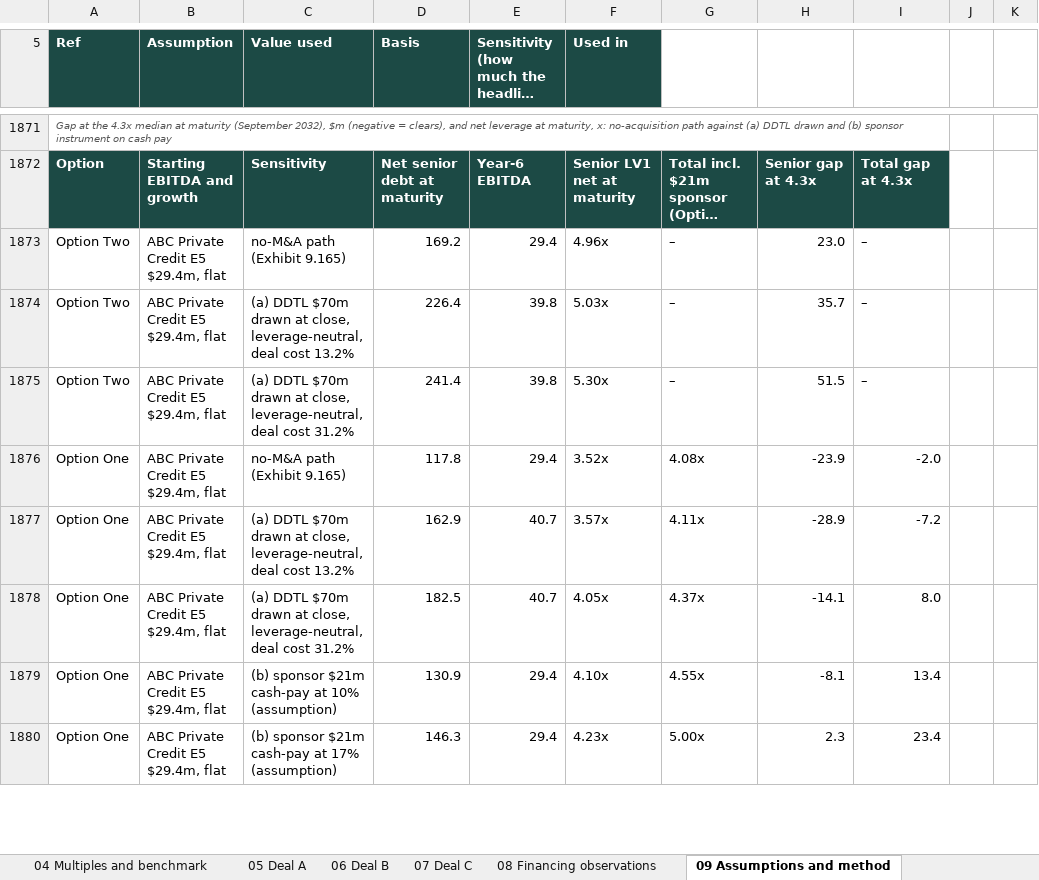
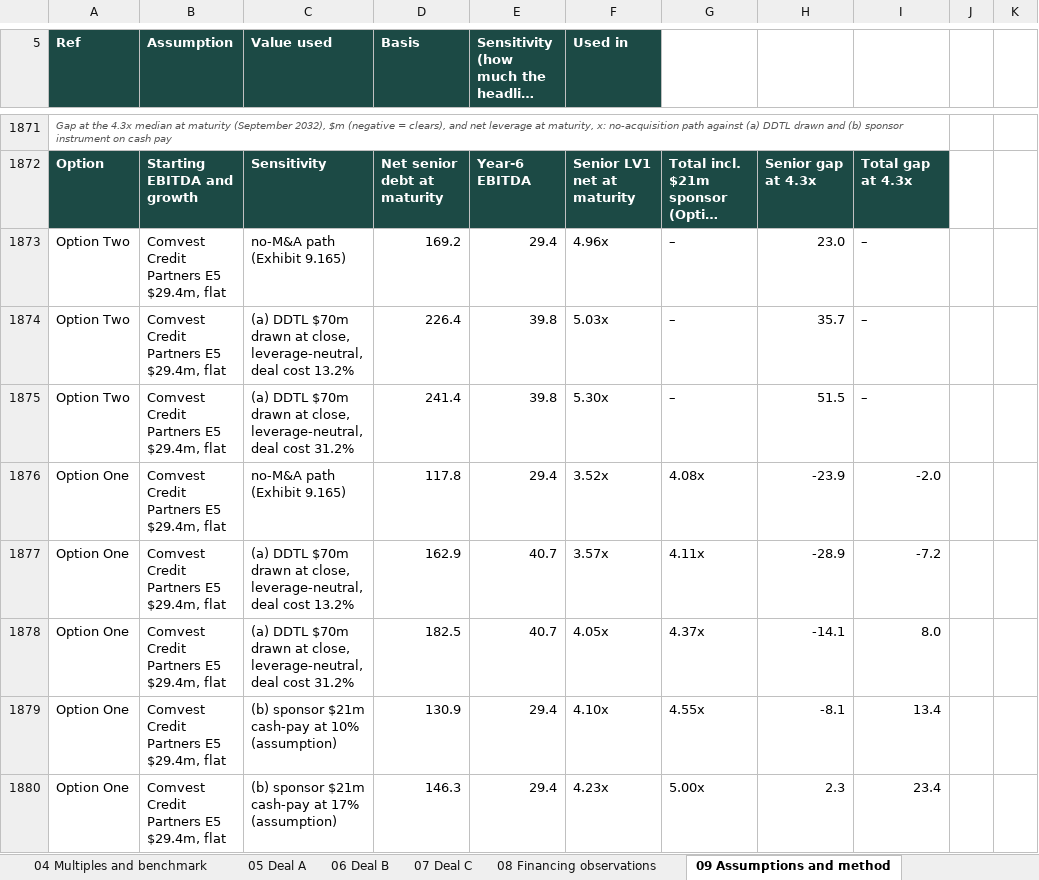
Before and after one commit to nehajwala12/comvest1, an Excel workbook: Veterinary_care_Diligence_File_Tables_Oct-26.xlsx, sheet 09 Assumptions and method, drawn as a sheet; only a part is shown, gaps mark what is left out; long unchanged cells end in …; values as stored, in another font and other column widths than the file's, no borders; the diff covers the shown part only; the diff names each change by its address in the sheet, - before the commit and + after, or states it on an @@ line.

```diff
--- a/Veterinary_care_Diligence_File_Tables_Oct-26.xlsx (sheet 09 Assumptions and method)
+++ b/Veterinary_care_Diligence_File_Tables_Oct-26.xlsx (sheet 09 Assumptions and method)
-B1873:B1880 (Assumption): ABC Private Credit E5 $29.4m, flat
+B1873:B1880 (Assumption): Comvest Credit Partners E5 $29.4m, flat
```
Also changed, not shown: 129 edited cells elsewhere in this sheet, sheet 08 Financing observations, sheet 05 Deal A, sheet 06 Deal B, sheet 01 Overview, sheet 07 Deal C, sheet 04 Multiples and benchmark, 2 more sheets, 3 other files.
